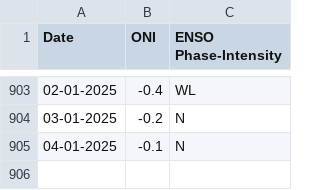
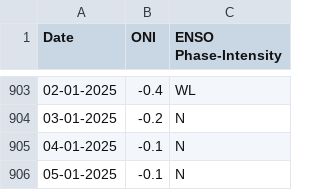
Before and after one commit to bhanuvi17/enso_prediction, a CSV file: ENSO.csv, drawn as a sheet; only a part is shown, gaps mark what is left out; the diff names each change by its address in the sheet, - before the commit and + after, or states it on an @@ line.

```diff
--- a/ENSO.csv
+++ b/ENSO.csv
+row 906: 05-01-2025 | -0.1 | N
```
Also changed, not shown: models/enso_data.csv, 6 other files.
